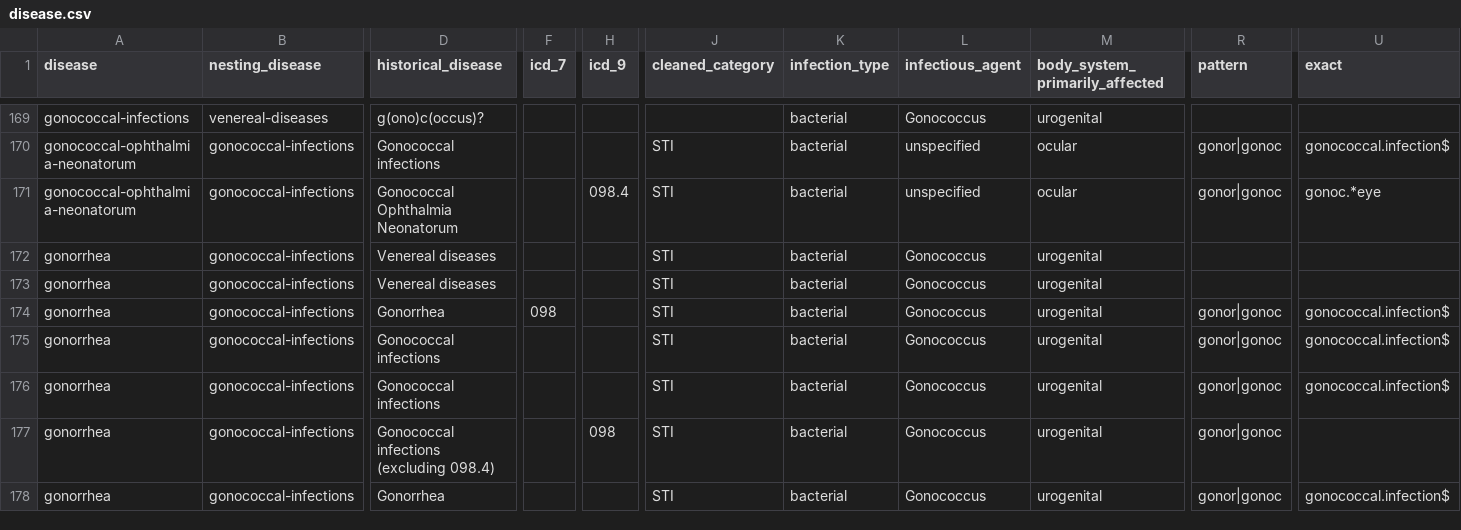
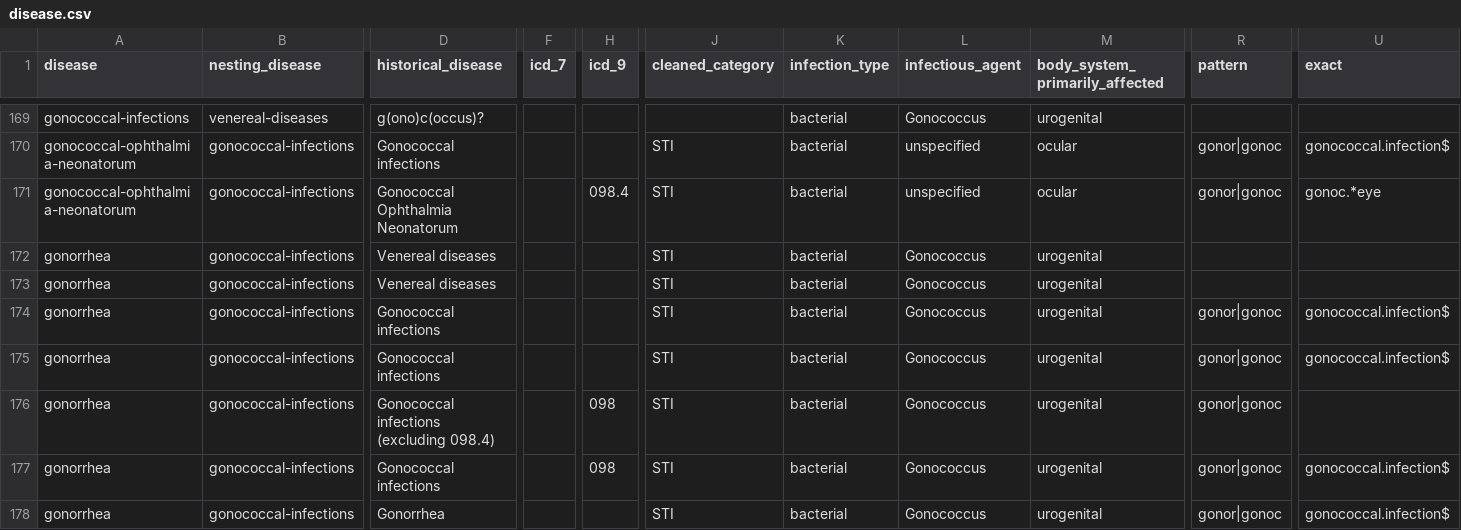
Before and after one commit to canmod/iidda, a CSV file: lookup-tables/disease.csv, drawn as a sheet; only a part is shown, gaps mark what is left out; removed rows and columns are numbered as before the commit, all else as after; rows hold the shown columns only; the diff covers the shown part only; the diff names each change by its address in the sheet, - before the commit and + after, or states it on an @@ line.

```diff
--- a/lookup-tables/disease.csv
+++ b/lookup-tables/disease.csv
-row 174: gonorrhea | gonococcal-infections | Gonorrhea | 098 |  | STI | bacterial | Gonococcus | urogenital | gonor|gonoc | gonococcal.infection$
+row 177: gonorrhea | gonococcal-infections | Gonococcal infections |  | 098 | STI | bacterial | Gonococcus | urogenital | gonor|gonoc | gonococcal.infection$
```
Also changed, not shown: 2 added rows, 4 removed rows and 3 edited cells elsewhere in this file.
